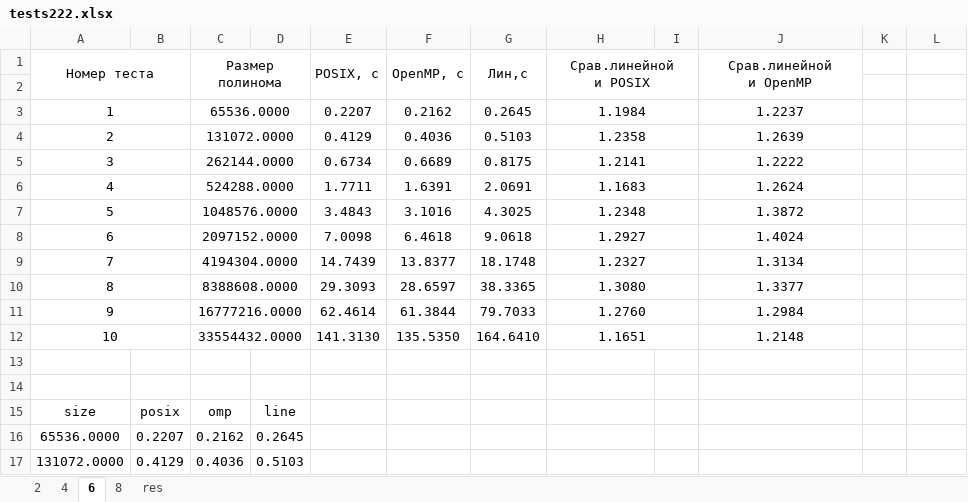
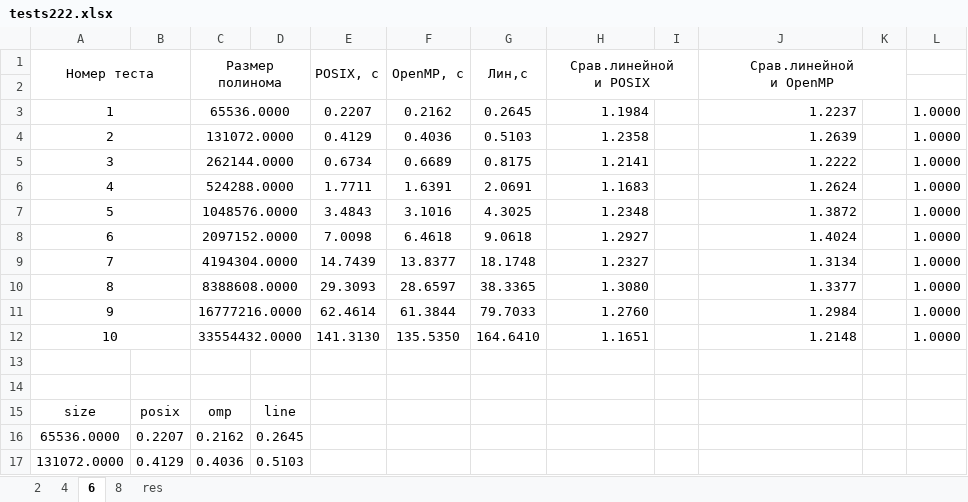
Before and after one commit to Igordeveloperr/kurs3_2, an Excel workbook: Parallel_Prog/laba3_POSIX/tests222.xlsx, sheet 6, drawn as a sheet; only a part is shown; values as stored, in another font and other column widths than the file's, no borders; charts and pictures not drawn; the diff names each change by its address in the sheet, - before the commit and + after, or states it on an @@ line.

```diff
--- a/Parallel_Prog/laba3_POSIX/tests222.xlsx (sheet 6)
+++ b/Parallel_Prog/laba3_POSIX/tests222.xlsx (sheet 6)
-J1:J2 merged
+J1:K2 merged
-H3:H12 alignment: center
+H3:H12 alignment: right
-H3:I3 merged
-J3:J12 alignment: center
+J3:J12 alignment: right
-L3:L12: (empty)
+L3:L12: 1.0000
-H4:I4 merged
-H5:I5 merged
-H6:I6 merged
-H7:I7 merged
-H8:I8 merged
-H9:I9 merged
-H10:I10 merged
-H11:I11 merged
-H12:I12 merged
```
Also changed, not shown: sheet res, sheet 2, sheet 8, sheet 4, charts or pictures, Parallel_Prog/laba2/graph.xlsx, Parallel_Prog/laba3/tests1111.xlsx, 1 other file.
